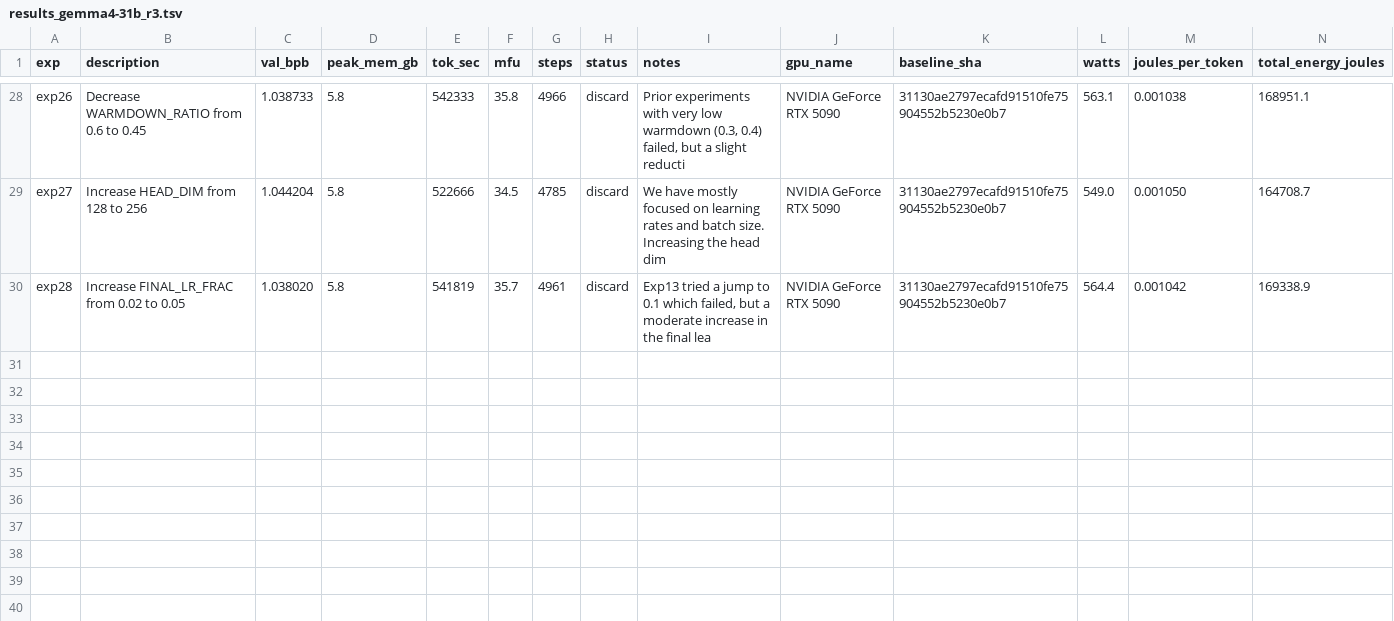
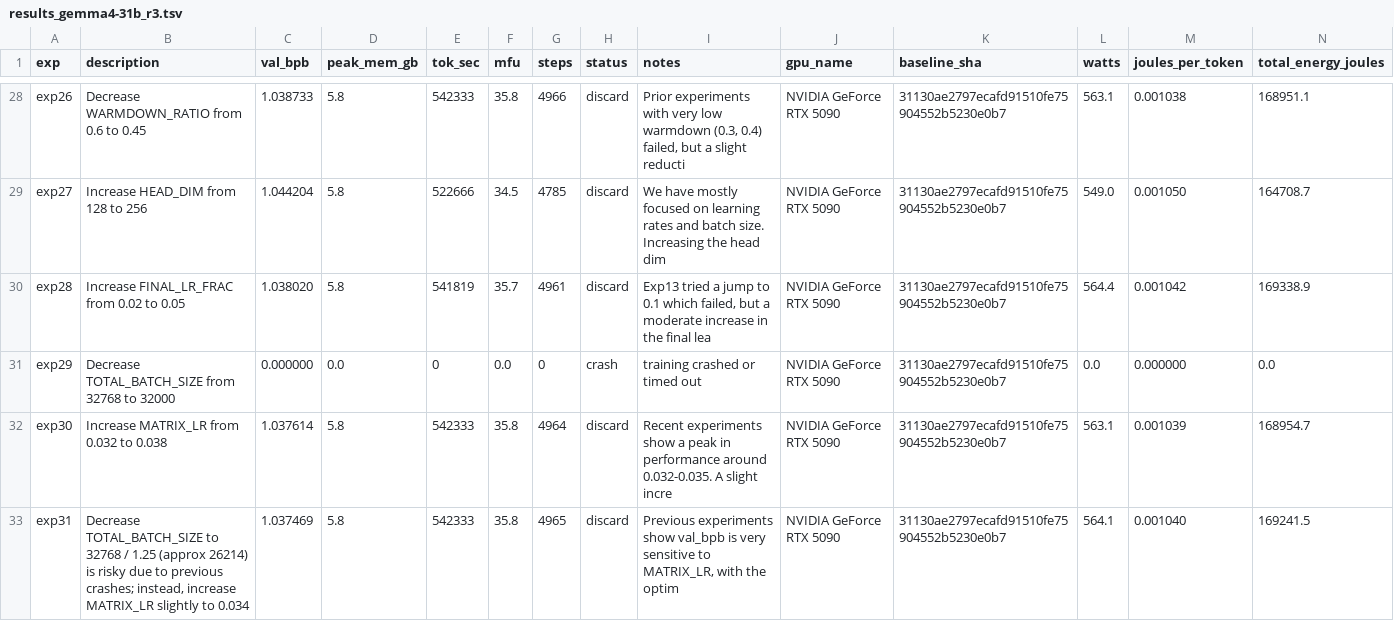
Before and after one commit to elementalcollision/autoresearch-unified, a TSV file: results_gemma4-31b_r3.tsv, drawn as a sheet; only a part is shown, gaps mark what is left out; the diff names each change by its address in the sheet, - before the commit and + after, or states it on an @@ line.

Commit message:
Sync results (23:38 UTC) — exp32 | kept=7 disc=20 crash=5 | best=1.0371

```diff
--- a/results_gemma4-31b_r3.tsv
+++ b/results_gemma4-31b_r3.tsv
+row 31: exp29 | Decrease TOTAL_BATCH_SIZE from 32768 to 32000 | 0.000000 | 0.0 | 0 | 0.0 | 0 | crash | training crashed or timed out | NVIDIA GeForce RTX 5090 | 31130ae2797ecafd91510fe75904552b5230e0b7 | 0.0 | 0.000000 | 0.0
+row 32: exp30 | Increase MATRIX_LR from 0.032 to 0.038 | 1.037614 | 5.8 | 542333 | 35.8 | 4964 | discard | Recent experiments show a peak in performance around 0.032-0.035. A slight incre | NVIDIA GeForce RTX 5090 | 31130ae2797ecafd91510fe75904552b5230e0b7 | 563.1 | 0.001039 | 168954.7
+row 33: exp31 | Decrease TOTAL_BATCH_SIZE to 32768 / 1.25 (approx 26214) is risky due to previous crashes; instead, increase MATRIX_LR slightly to 0.034 | 1.037469 | 5.8 | 542333 | 35.8 | 4965 | discard | Previous experiments show val_bpb is very sensitive to MATRIX_LR, with the optim | NVIDIA GeForce RTX 5090 | 31130ae2797ecafd91510fe75904552b5230e0b7 | 564.1 | 0.001040 | 169241.5
```
Also changed, not shown: 1 other file.
